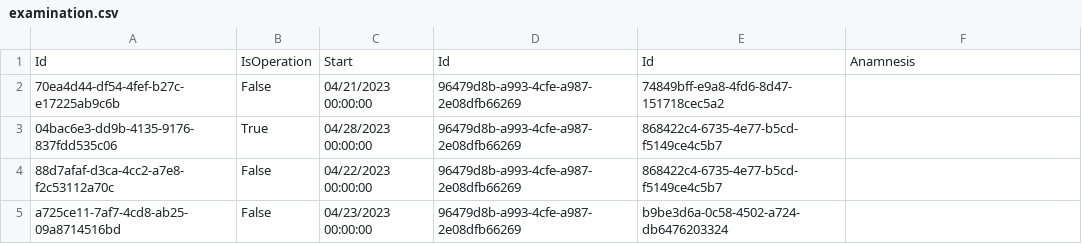
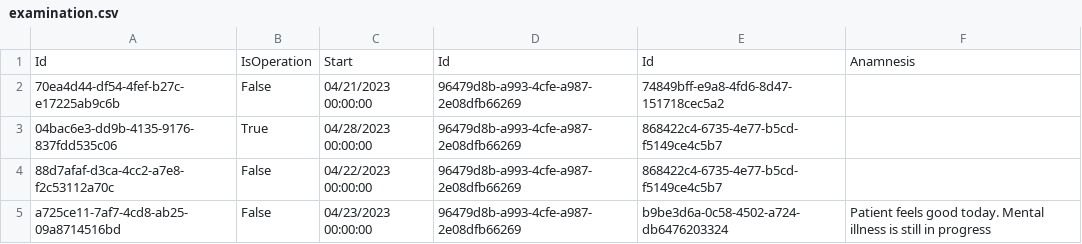
Before and after one commit to BulatovicBalsa/sims-project, a CSV file: Hospital/Data/examination.csv, drawn as a sheet.

```diff
--- a/Hospital/Data/examination.csv
+++ b/Hospital/Data/examination.csv
@@ -4,2 +4,2 @@ Id,IsOperation,Start,Id,Id,Anamnesis
 88d7afaf-d3ca-4cc2-a7e8-f2c53112a70c,False,04/22/2023 00:00:00,96479d8b-a993-4cfe-a987-2e08dfb66269,868422c4-6735-4e77-b5cd-f5149ce4c5b7,
-a725ce11-7af7-4cd8-ab25-09a8714516bd,False,04/23/2023 00:00:00,96479d8b-a993-4cfe-a987-2e08dfb66269,b9be3d6a-0c58-4502-a724-db6476203324,
+a725ce11-7af7-4cd8-ab25-09a8714516bd,False,04/23/2023 00:00:00,96479d8b-a993-4cfe-a987-2e08dfb66269,b9be3d6a-0c58-4502-a724-db6476203324,Patient feels good today. Mental illness is still in progress
```
Also changed, not shown: 4 other files.
